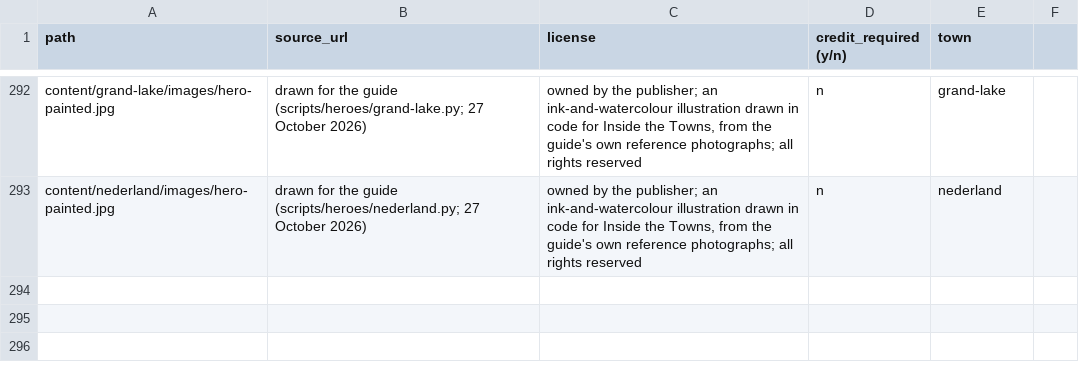
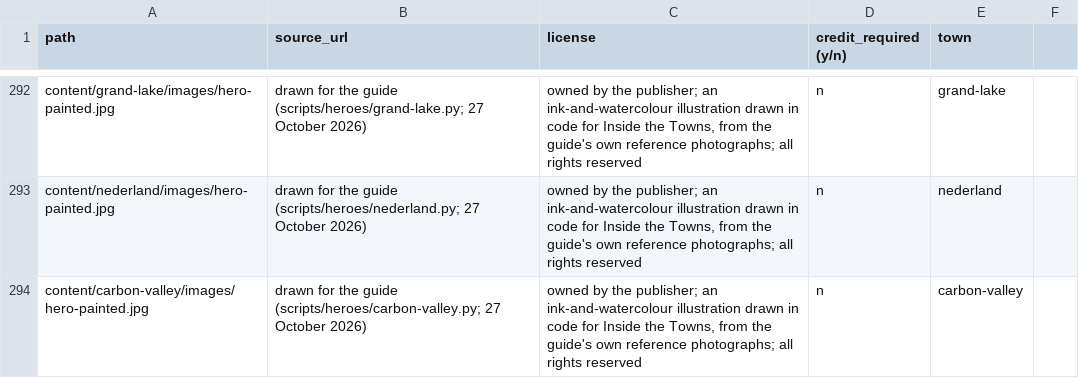
Before and after one commit to jlerner1965/insidethetowns, a CSV file: IMAGE_LICENSES.csv, drawn as a sheet; only a part is shown, gaps mark what is left out.

```diff
--- a/IMAGE_LICENSES.csv
+++ b/IMAGE_LICENSES.csv
@@ -293 +293,2 @@ content/grand-lake/images/hero-painted.jpg,drawn for the guide (scripts/heroes/g
 content/nederland/images/hero-painted.jpg,drawn for the guide (scripts/heroes/nederland.py; 27 October 2026),"owned by the publisher; an ink-and-watercolour illustration drawn in code for Inside the Towns, from the guide's own reference photographs; all rights reserved",n,nederland
+content/carbon-valley/images/hero-painted.jpg,drawn for the guide (scripts/heroes/carbon-valley.py; 27 October 2026),"owned by the publisher; an ink-and-watercolour illustration drawn in code for Inside the Towns, from the guide's own reference photographs; all rights reserved",n,carbon-valley
```
Also changed, not shown: 4 other files.
